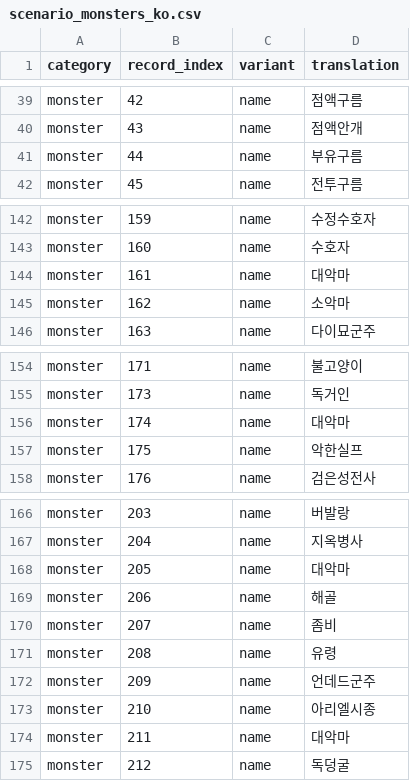
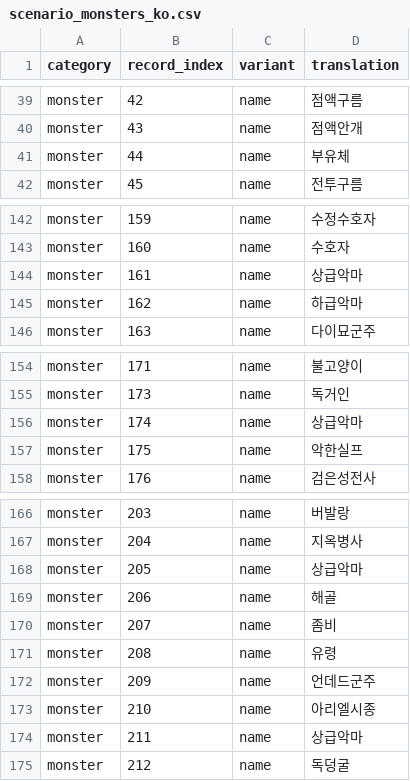
Before and after one commit to munument1/-KR-Wizardry-6, a CSV file: korean/translation/scenario_monsters_ko.csv, drawn as a sheet; only a part is shown, gaps mark what is left out; the diff covers the shown part only.

```diff
--- a/korean/translation/scenario_monsters_ko.csv
+++ b/korean/translation/scenario_monsters_ko.csv
@@ -40,3 +40,3 @@ monster,42,name,점액구름
 monster,43,name,점액안개
-monster,44,name,부유구름
+monster,44,name,부유체
 monster,45,name,전투구름
@@ -143,4 +143,4 @@ monster,159,name,수정수호자
 monster,160,name,수호자
-monster,161,name,대악마
-monster,162,name,소악마
+monster,161,name,상급악마
+monster,162,name,하급악마
 monster,163,name,다이묘군주
@@ -155,3 +155,3 @@ monster,171,name,불고양이
 monster,173,name,독거인
-monster,174,name,대악마
+monster,174,name,상급악마
 monster,175,name,악한실프
@@ -167,3 +167,3 @@ monster,203,name,버발랑
 monster,204,name,지옥병사
-monster,205,name,대악마
+monster,205,name,상급악마
 monster,206,name,해골
@@ -173,3 +173,3 @@ monster,209,name,언데드군주
 monster,210,name,아리엘시종
-monster,211,name,대악마
+monster,211,name,상급악마
 monster,212,name,독덩굴
```
Also changed, not shown: 24 added rows elsewhere in this file, korean/translation/scenario_items_ko.csv.
